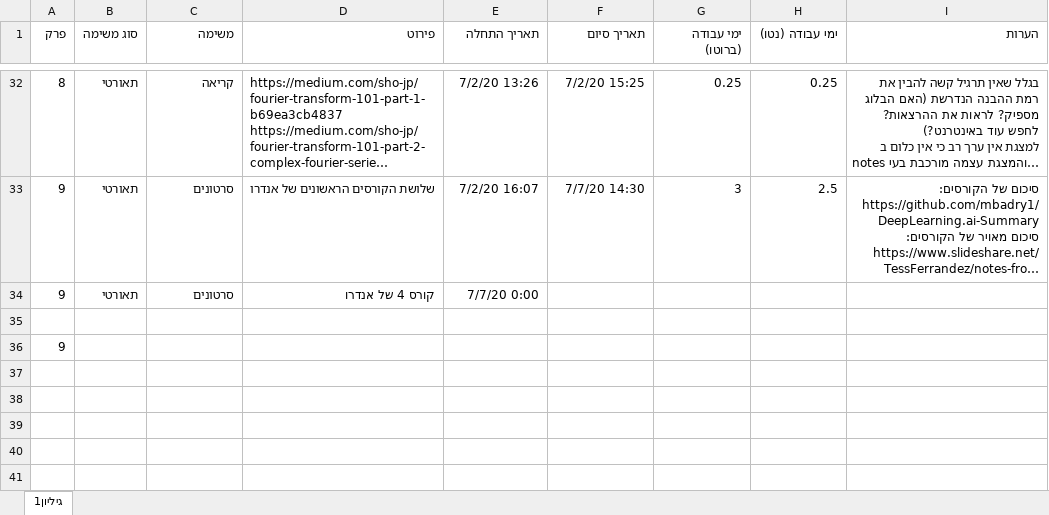
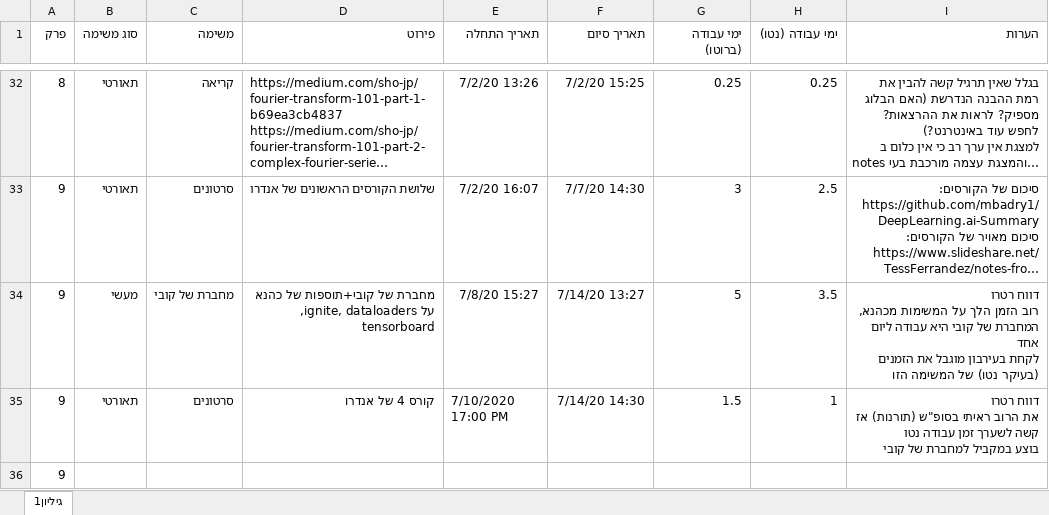
Before and after one commit to landauof/AlgoTrainingNoSol, an Excel workbook: Schedule.xlsx, sheet גיליון1, drawn as a sheet; only a part is shown, gaps mark what is left out; long unchanged cells end in …; values as stored, in another font and other column widths than the file's, no borders; table styles not drawn; removed rows and columns are numbered as before the commit, all else as after; ↵ is a line break in a cell; the diff names each change by its address in the sheet, - before the commit and + after, or states it on an @@ line.

Commit message:
Schedule update

```diff
--- a/Schedule.xlsx (sheet גיליון1)
+++ b/Schedule.xlsx (sheet גיליון1)
+row 34: 9 | מעשי | מחברת של קובי | מחברת של קובי+תוספות של כהנא על ignite, dataloaders, tensorboard | 7/8/20 15:27 | 7/14/20 13:27 | 5 | 3.5 | דווח רטרו ↵ רוב הזמן הלך על המשימות מכהנא, המחברת של קובי היא עבודה ליום אחד ↵ לקחת בעירבון מוגבל את הזמנים (בעיקר נטו) של המשימה הזו
-E35 (תאריך התחלה): 7/7/20 0:00
+E35 (תאריך התחלה): 7/10/2020 17:00 PM
-F35 (תאריך סיום): (empty)
+F35 (תאריך סיום): 7/14/20 14:30
-G35 (ימי עבודה (ברוטו)): (empty)
+G35 (ימי עבודה (ברוטו)): 1.5
-H35 (ימי עבודה (נטו)): (empty)
+H35 (ימי עבודה (נטו)): 1
-I35 (הערות): (empty)
+I35 (הערות): דווח רטרו ↵ את הרוב ראיתי בסופ"ש (תורנות) אז קשה לשערך זמן עבודה נטו ↵ בוצע במקביל למחברת של קובי
-row 35: (empty)
```
